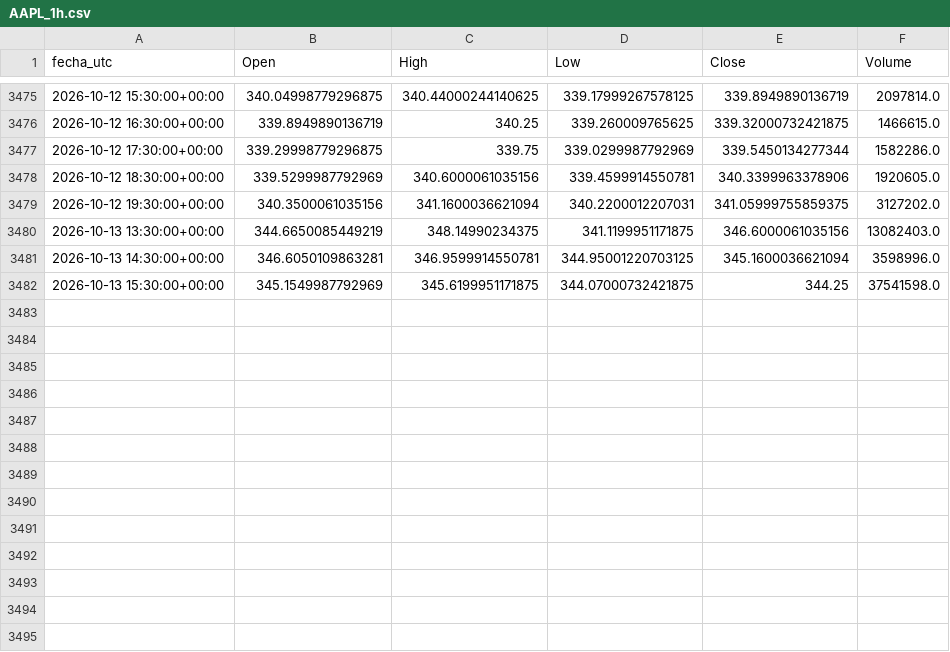
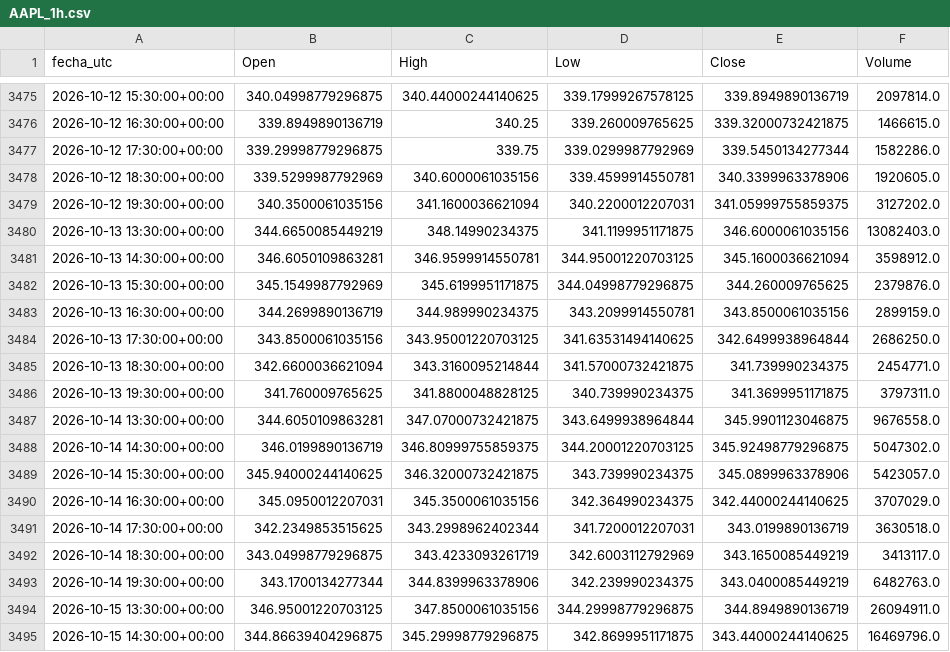
Before and after one commit to DanielFelipeRuizBermudez/Acciones---Series-de-tiempo---Redes-neuronales, a CSV file: datos/AAPL_1h.csv, drawn as a sheet; only a part is shown, gaps mark what is left out.

Commit message:
Actualizar datos

```diff
--- a/datos/AAPL_1h.csv
+++ b/datos/AAPL_1h.csv
@@ -3480,3 +3480,16 @@ fecha_utc,Open,High,Low,Close,Volume
 2026-10-13 13:30:00+00:00,344.6650085449219,348.14990234375,341.1199951171875,346.6000061035156,13082403.0
-2026-10-13 14:30:00+00:00,346.6050109863281,346.9599914550781,344.95001220703125,345.1600036621094,3598996.0
-2026-10-13 15:30:00+00:00,345.1549987792969,345.6199951171875,344.07000732421875,344.25,37541598.0
+2026-10-13 14:30:00+00:00,346.6050109863281,346.9599914550781,344.95001220703125,345.1600036621094,3598912.0
+2026-10-13 15:30:00+00:00,345.1549987792969,345.6199951171875,344.04998779296875,344.260009765625,2379876.0
+2026-10-13 16:30:00+00:00,344.2699890136719,344.989990234375,343.2099914550781,343.8500061035156,2899159.0
+2026-10-13 17:30:00+00:00,343.8500061035156,343.95001220703125,341.63531494140625,342.6499938964844,2686250.0
+2026-10-13 18:30:00+00:00,342.6600036621094,343.3160095214844,341.57000732421875,341.739990234375,2454771.0
+2026-10-13 19:30:00+00:00,341.760009765625,341.8800048828125,340.739990234375,341.3699951171875,3797311.0
+2026-10-14 13:30:00+00:00,344.6050109863281,347.07000732421875,343.6499938964844,345.9901123046875,9676558.0
+2026-10-14 14:30:00+00:00,346.0199890136719,346.80999755859375,344.20001220703125,345.92498779296875,5047302.0
+2026-10-14 15:30:00+00:00,345.94000244140625,346.32000732421875,343.739990234375,345.0899963378906,5423057.0
+2026-10-14 16:30:00+00:00,345.0950012207031,345.3500061035156,342.364990234375,342.44000244140625,3707029.0
+2026-10-14 17:30:00+00:00,342.2349853515625,343.2998962402344,341.7200012207031,343.0199890136719,3630518.0
+2026-10-14 18:30:00+00:00,343.04998779296875,343.4233093261719,342.6003112792969,343.1650085449219,3413117.0
+2026-10-14 19:30:00+00:00,343.1700134277344,344.8399963378906,342.239990234375,343.0400085449219,6482763.0
+2026-10-15 13:30:00+00:00,346.95001220703125,347.8500061035156,344.29998779296875,344.8949890136719,26094911.0
+2026-10-15 14:30:00+00:00,344.86639404296875,345.29998779296875,342.8699951171875,343.44000244140625,16469796.0
```
Also changed, not shown: 1 other file.
